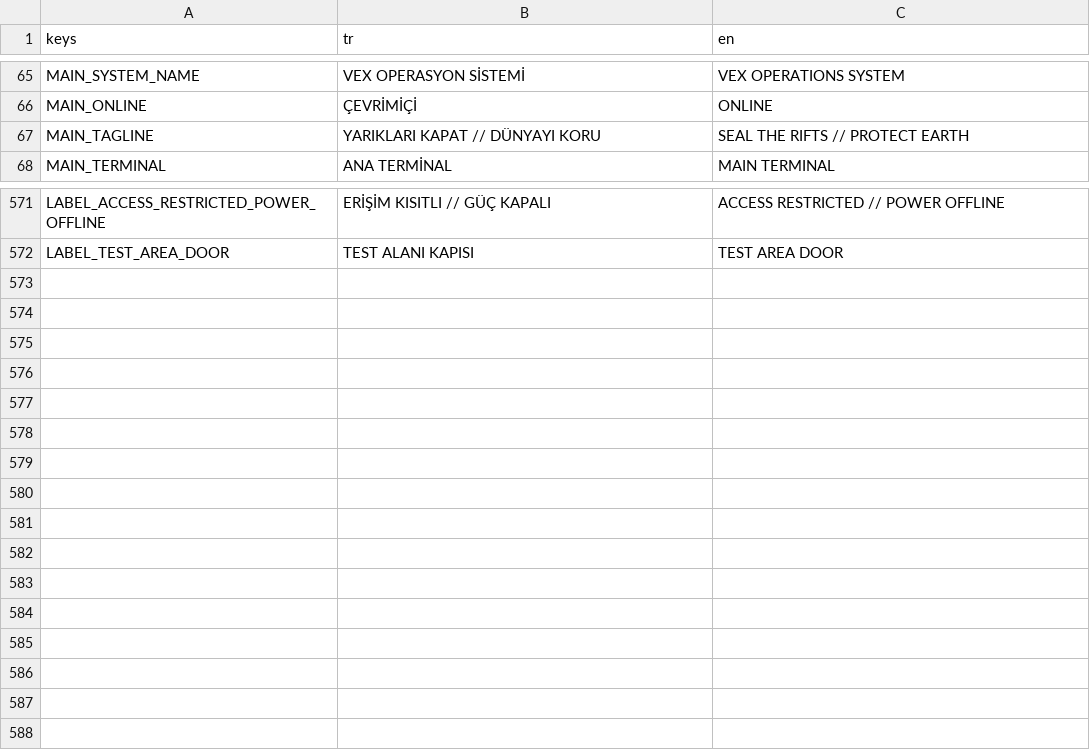
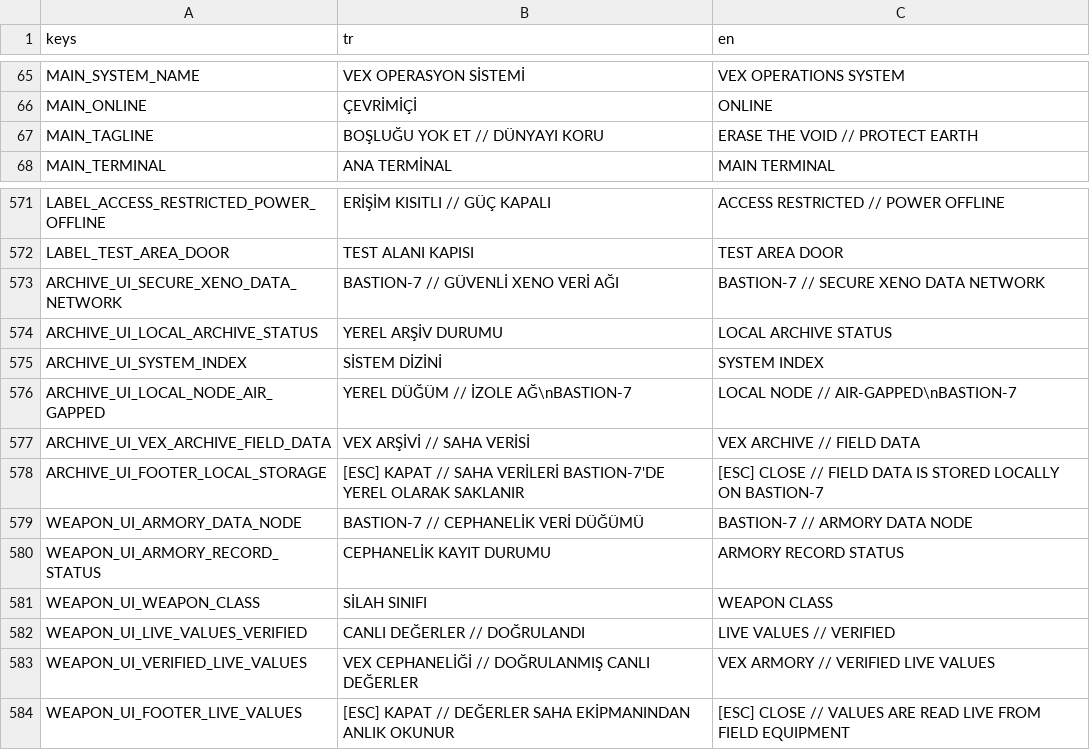
Before and after one commit to SerkanAydin06/VEX, a CSV file: translations/vex.csv, drawn as a sheet; only a part is shown, gaps mark what is left out.

```diff
--- a/translations/vex.csv
+++ b/translations/vex.csv
@@ -66,3 +66,3 @@ MAIN_SYSTEM_NAME,VEX OPERASYON SİSTEMİ,VEX OPERATIONS SYSTEM
 MAIN_ONLINE,ÇEVRİMİÇİ,ONLINE
-MAIN_TAGLINE,YARIKLARI KAPAT // DÜNYAYI KORU,SEAL THE RIFTS // PROTECT EARTH
+MAIN_TAGLINE,BOŞLUĞU YOK ET // DÜNYAYI KORU,ERASE THE VOID // PROTECT EARTH
 MAIN_TERMINAL,ANA TERMİNAL,MAIN TERMINAL
@@ -572 +572,13 @@ LABEL_ACCESS_RESTRICTED_POWER_OFFLINE,ERİŞİM KISITLI // GÜÇ KAPALI,ACCESS R
 LABEL_TEST_AREA_DOOR,TEST ALANI KAPISI,TEST AREA DOOR
+ARCHIVE_UI_SECURE_XENO_DATA_NETWORK,BASTION-7 // GÜVENLİ XENO VERİ AĞI,BASTION-7 // SECURE XENO DATA NETWORK
+ARCHIVE_UI_LOCAL_ARCHIVE_STATUS,YEREL ARŞİV DURUMU,LOCAL ARCHIVE STATUS
+ARCHIVE_UI_SYSTEM_INDEX,SİSTEM DİZİNİ,SYSTEM INDEX
+ARCHIVE_UI_LOCAL_NODE_AIR_GAPPED,YEREL DÜĞÜM // İZOLE AĞ\nBASTION-7,LOCAL NODE // AIR-GAPPED\nBASTION-7
+ARCHIVE_UI_VEX_ARCHIVE_FIELD_DATA,VEX ARŞİVİ // SAHA VERİSİ,VEX ARCHIVE // FIELD DATA
+ARCHIVE_UI_FOOTER_LOCAL_STORAGE,[ESC] KAPAT // SAHA VERİLERİ BASTION-7'DE YEREL OLARAK SAKLANIR,[ESC] CLOSE // FIELD DATA IS STORED LOCALLY ON BASTION-7
+WEAPON_UI_ARMORY_DATA_NODE,BASTION-7 // CEPHANELİK VERİ DÜĞÜMÜ,BASTION-7 // ARMORY DATA NODE
+WEAPON_UI_ARMORY_RECORD_STATUS,CEPHANELİK KAYIT DURUMU,ARMORY RECORD STATUS
+WEAPON_UI_WEAPON_CLASS,SİLAH SINIFI,WEAPON CLASS
+WEAPON_UI_LIVE_VALUES_VERIFIED,CANLI DEĞERLER // DOĞRULANDI,LIVE VALUES // VERIFIED
+WEAPON_UI_VERIFIED_LIVE_VALUES,VEX CEPHANELİĞİ // DOĞRULANMIŞ CANLI DEĞERLER,VEX ARMORY // VERIFIED LIVE VALUES
+WEAPON_UI_FOOTER_LIVE_VALUES,[ESC] KAPAT // DEĞERLER SAHA EKİPMANINDAN ANLIK OKUNUR,[ESC] CLOSE // VALUES ARE READ LIVE FROM FIELD EQUIPMENT
```
Also changed, not shown: 8 other files.
